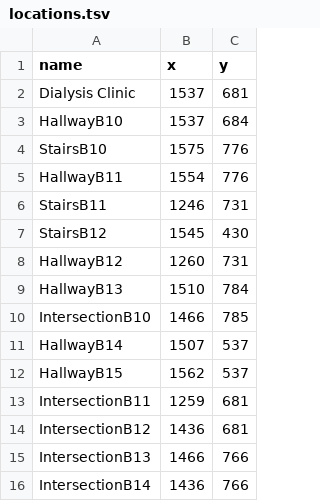
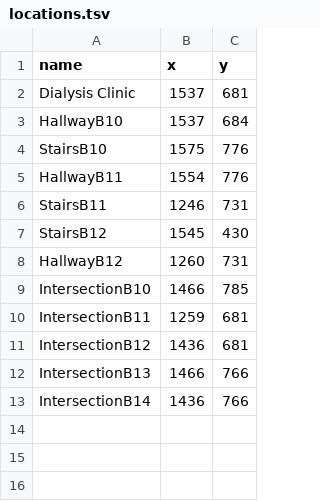
Before and after one commit to SoftEngTeamC/FaulknerMap2, a TSV file: src/main/resources/data/belkinHouse/floor1/locations.tsv, drawn as a sheet; the diff names each change by its address in the sheet, - before the commit and + after, or states it on an @@ line.

```diff
--- a/src/main/resources/data/belkinHouse/floor1/locations.tsv
+++ b/src/main/resources/data/belkinHouse/floor1/locations.tsv
-row 9: HallwayB13 | 1510 | 784
-row 11: HallwayB14 | 1507 | 537
-row 12: HallwayB15 | 1562 | 537
```
Also changed, not shown: 2 other files.
